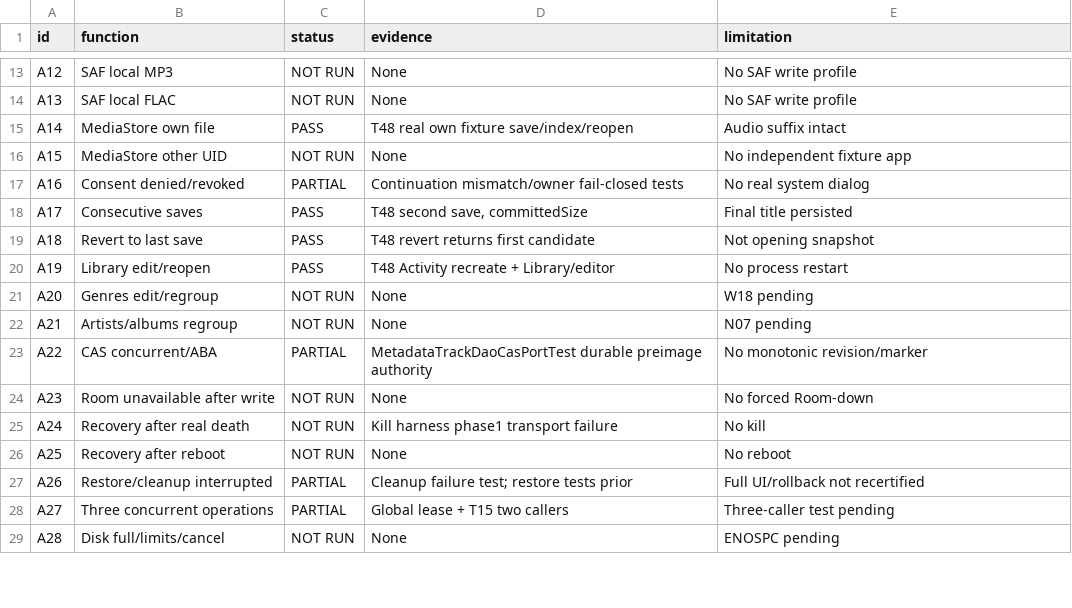
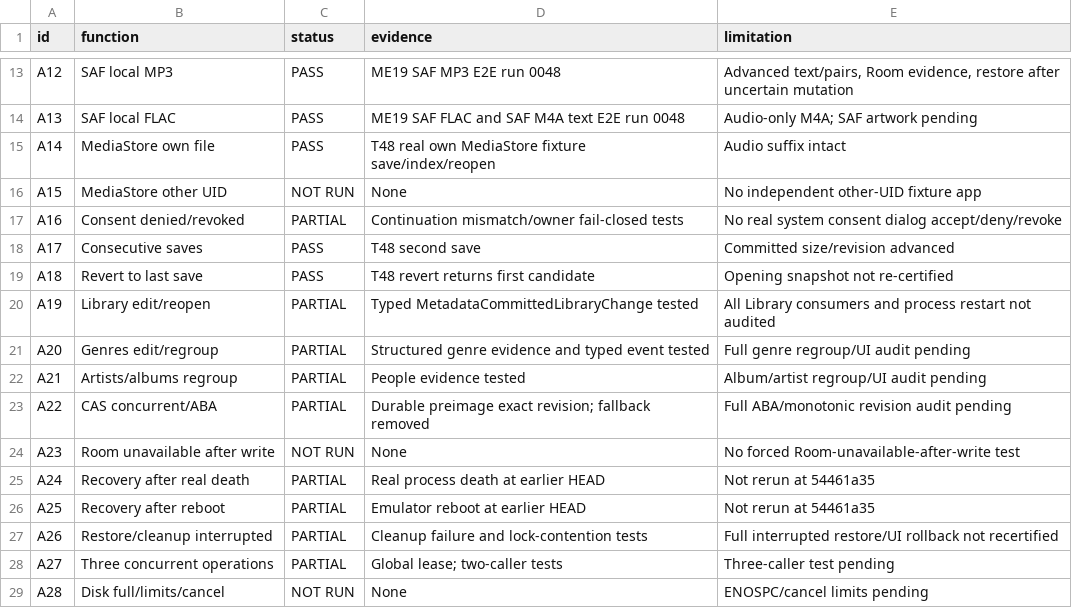
Before and after one commit to pitydah/michi-music-mobile, a CSV file: me14-evidence/a01-a30.csv, drawn as a sheet; only a part is shown, gaps mark what is left out; the diff covers the shown part only.

Commit message:
docs(metadata): update A01-A30 certification matrix

```diff
--- a/me14-evidence/a01-a30.csv
+++ b/me14-evidence/a01-a30.csv
@@ -13,17 +13,17 @@
-"A12","SAF local MP3","NOT RUN","None","No SAF write profile"
-"A13","SAF local FLAC","NOT RUN","None","No SAF write profile"
-"A14","MediaStore own file","PASS","T48 real own fixture save/index/reopen","Audio suffix intact"
-"A15","MediaStore other UID","NOT RUN","None","No independent fixture app"
-"A16","Consent denied/revoked","PARTIAL","Continuation mismatch/owner fail-closed tests","No real system dialog"
-"A17","Consecutive saves","PASS","T48 second save, committedSize","Final title persisted"
-"A18","Revert to last save","PASS","T48 revert returns first candidate","Not opening snapshot"
-"A19","Library edit/reopen","PASS","T48 Activity recreate + Library/editor","No process restart"
-"A20","Genres edit/regroup","NOT RUN","None","W18 pending"
-"A21","Artists/albums regroup","NOT RUN","None","N07 pending"
-"A22","CAS concurrent/ABA","PARTIAL","MetadataTrackDaoCasPortTest durable preimage authority","No monotonic revision/marker"
-"A23","Room unavailable after write","NOT RUN","None","No forced Room-down"
-"A24","Recovery after real death","NOT RUN","Kill harness phase1 transport failure","No kill"
-"A25","Recovery after reboot","NOT RUN","None","No reboot"
-"A26","Restore/cleanup interrupted","PARTIAL","Cleanup failure test; restore tests prior","Full UI/rollback not recertified"
-"A27","Three concurrent operations","PARTIAL","Global lease + T15 two callers","Three-caller test pending"
-"A28","Disk full/limits/cancel","NOT RUN","None","ENOSPC pending"
+"A12","SAF local MP3","PASS","ME19 SAF MP3 E2E run 0048","Advanced text/pairs, Room evidence, restore after uncertain mutation"
+"A13","SAF local FLAC","PASS","ME19 SAF FLAC and SAF M4A text E2E run 0048","Audio-only M4A; SAF artwork pending"
+"A14","MediaStore own file","PASS","T48 real own MediaStore fixture save/index/reopen","Audio suffix intact"
+"A15","MediaStore other UID","NOT RUN","None","No independent other-UID fixture app"
+"A16","Consent denied/revoked","PARTIAL","Continuation mismatch/owner fail-closed tests","No real system consent dialog accept/deny/revoke"
+"A17","Consecutive saves","PASS","T48 second save","Committed size/revision advanced"
+"A18","Revert to last save","PASS","T48 revert returns first candidate","Opening snapshot not re-certified"
+"A19","Library edit/reopen","PARTIAL","Typed MetadataCommittedLibraryChange tested","All Library consumers and process restart not audited"
+"A20","Genres edit/regroup","PARTIAL","Structured genre evidence and typed event tested","Full genre regroup/UI audit pending"
+"A21","Artists/albums regroup","PARTIAL","People evidence tested","Album/artist regroup/UI audit pending"
+"A22","CAS concurrent/ABA","PARTIAL","Durable preimage exact revision; fallback removed","Full ABA/monotonic revision audit pending"
+"A23","Room unavailable after write","NOT RUN","None","No forced Room-unavailable-after-write test"
+"A24","Recovery after real death","PARTIAL","Real process death at earlier HEAD","Not rerun at 54461a35"
+"A25","Recovery after reboot","PARTIAL","Emulator reboot at earlier HEAD","Not rerun at 54461a35"
+"A26","Restore/cleanup interrupted","PARTIAL","Cleanup failure and lock-contention tests","Full interrupted restore/UI rollback not recertified"
+"A27","Three concurrent operations","PARTIAL","Global lease; two-caller tests","Three-caller test pending"
+"A28","Disk full/limits/cancel","NOT RUN","None","ENOSPC/cancel limits pending"
```
Also changed, not shown: 37 edited cells elsewhere in this file.
